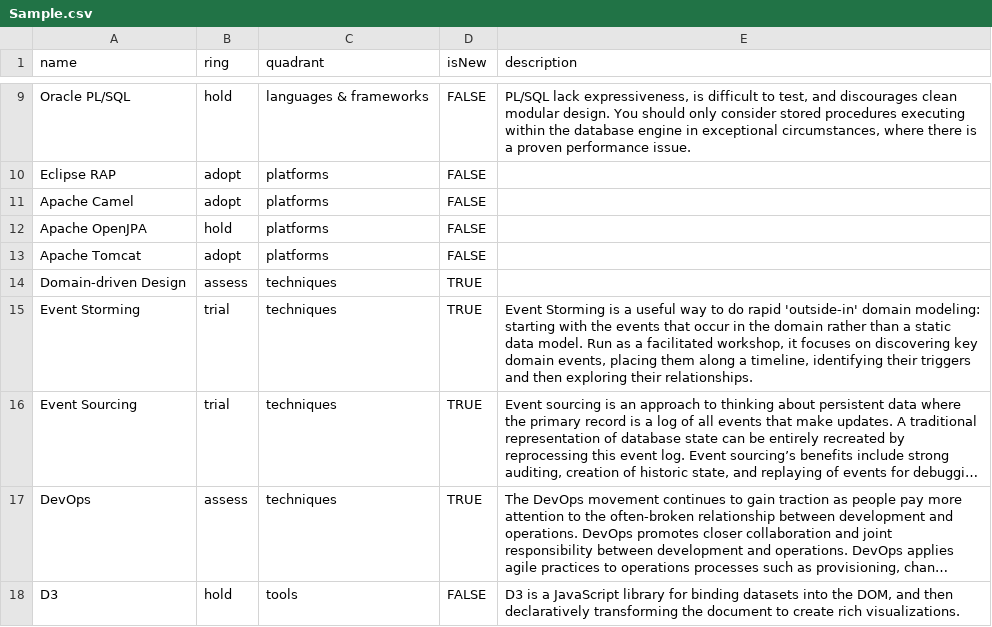
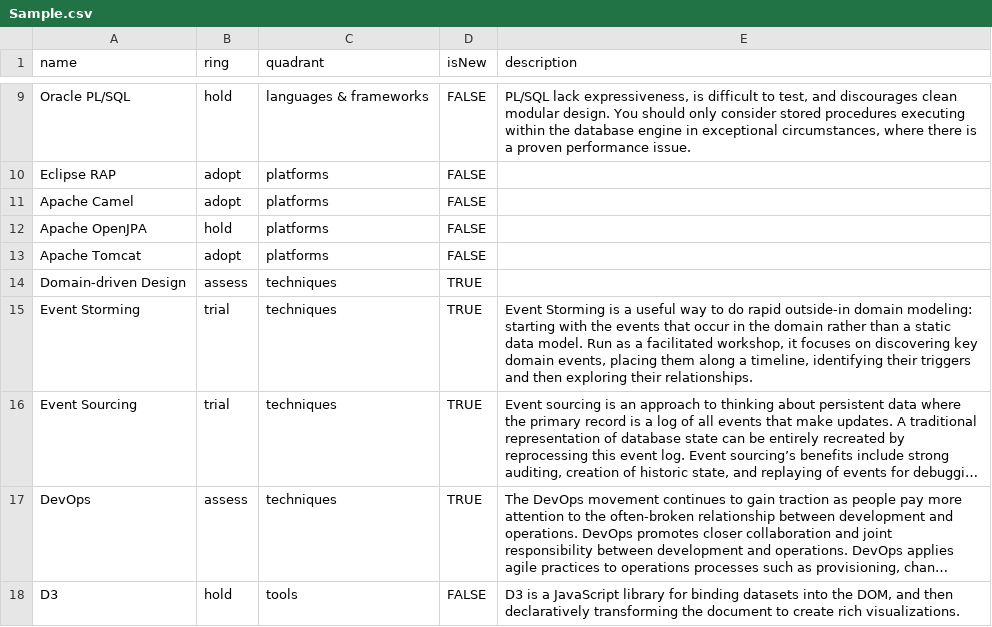
Before and after one commit to aerlach/techradar, a CSV file: Sample.csv, drawn as a sheet; only a part is shown, gaps mark what is left out; long unchanged cells end in …; the diff names each change by its address in the sheet, - before the commit and + after, or states it on an @@ line.

Commit message:
Adapt document format

```diff
--- a/Sample.csv
+++ b/Sample.csv
-E15 (description): …do rapid 'outside-in' domain modeling:…
+E15 (description): …do rapid outside-in domain modeling:…
```
